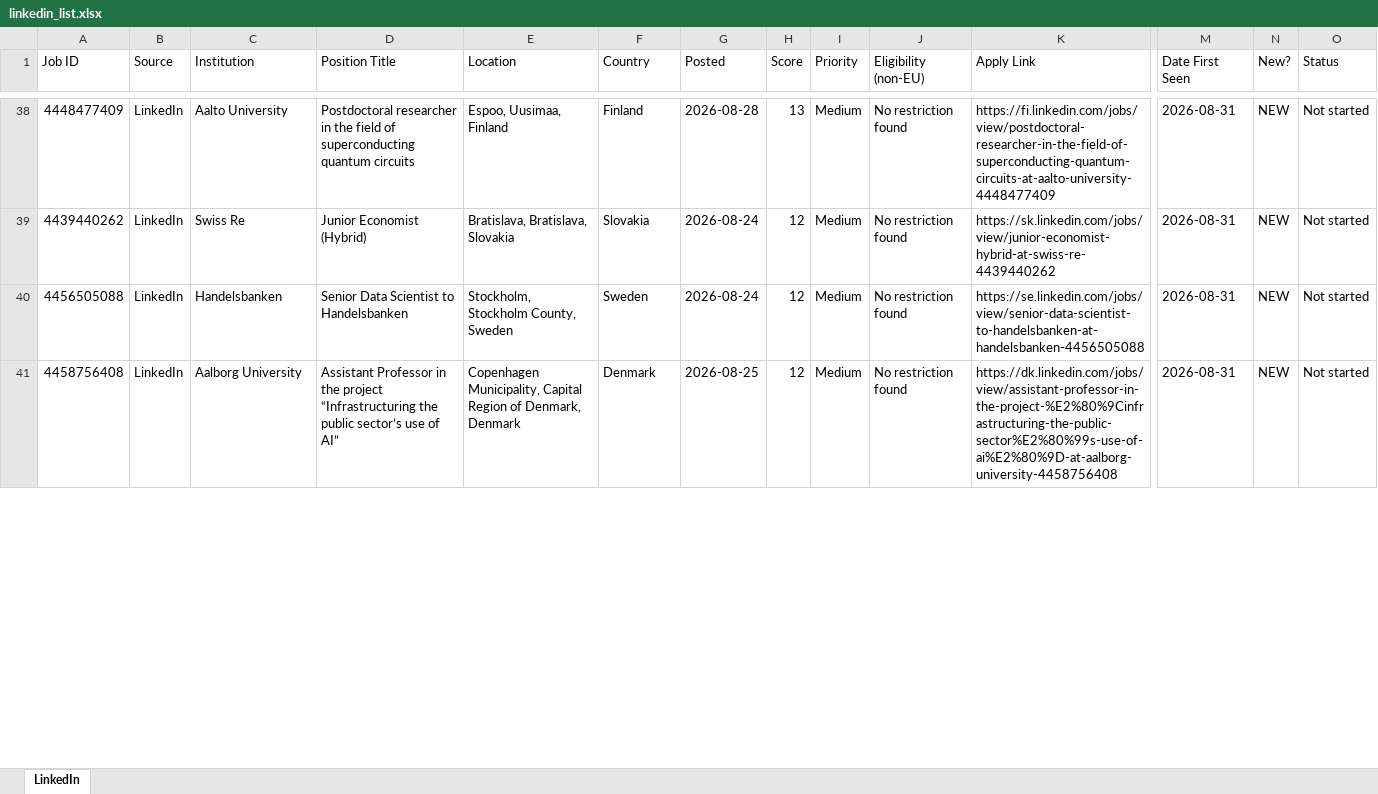
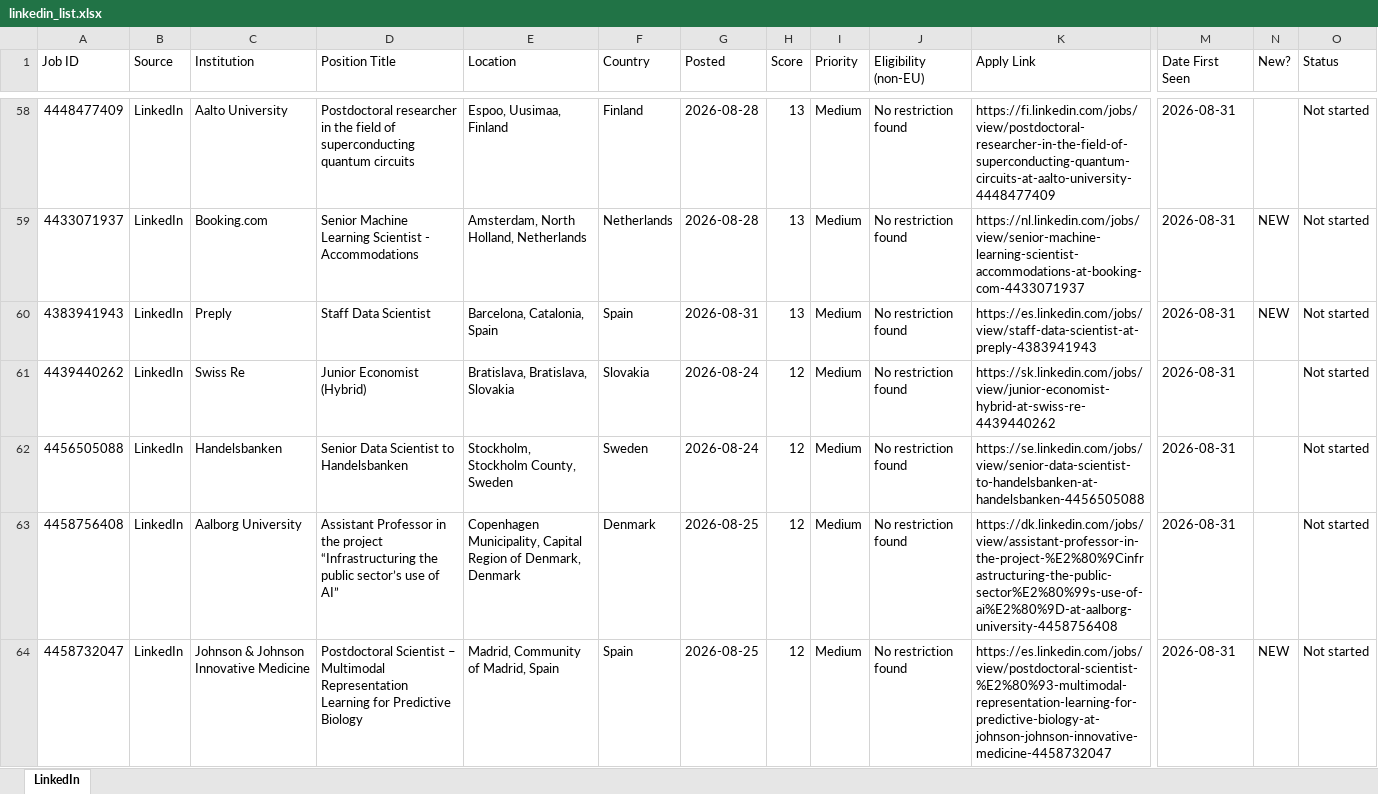
Before and after one commit to fondomathias/Job-Tracker-Web, an Excel workbook: scraper/linkedin_list.xlsx, sheet LinkedIn, drawn as a sheet; only a part is shown, gaps mark what is left out; values as stored, in another font and other column widths than the file's, no cell formats; addresses are those after the commit; rows hold the shown columns only; the diff covers the shown part only; the diff names each change by its address in the sheet, - before the commit and + after, or states it on an @@ line.

```diff
--- a/scraper/linkedin_list.xlsx (sheet LinkedIn)
+++ b/scraper/linkedin_list.xlsx (sheet LinkedIn)
-N58 (New?): NEW
+N58 (New?): (empty)
+row 59: 4433071937 | LinkedIn | Booking.com | Senior Machine Learning Scientist - Accommodations | Amsterdam, North Holland, Netherlands | Netherlands | 2026-08-28 | 13 | Medium | No restriction found | https://nl.linkedin.com/jobs/view/senior-machine-learning-scientist-accommodations-at-booking-com-4433071937 | 2026-08-31 | NEW | Not started
+row 60: 4383941943 | LinkedIn | Preply | Staff Data Scientist | Barcelona, Catalonia, Spain | Spain | 2026-08-31 | 13 | Medium | No restriction found | https://es.linkedin.com/jobs/view/staff-data-scientist-at-preply-4383941943 | 2026-08-31 | NEW | Not started
-N61:N63 (New?): NEW
+N61:N63 (New?): (empty)
+row 64: 4458732047 | LinkedIn | Johnson & Johnson Innovative Medicine | Postdoctoral Scientist – Multimodal Representation Learning for Predictive Biology | Madrid, Community of Madrid, Spain | Spain | 2026-08-25 | 12 | Medium | No restriction found | https://es.linkedin.com/jobs/view/postdoctoral-scientist-%E2%80%93-multimodal-representation-learning-for-predictive-biology-at-johnson-johnson-innovative-medicine-4458732047 | 2026-08-31 | NEW | Not started
```
Also changed, not shown: 47 added rows, 4 removed rows and 70 edited cells elsewhere in this sheet, cell formats, scraper/uni_list.xlsx, 1 other file.
